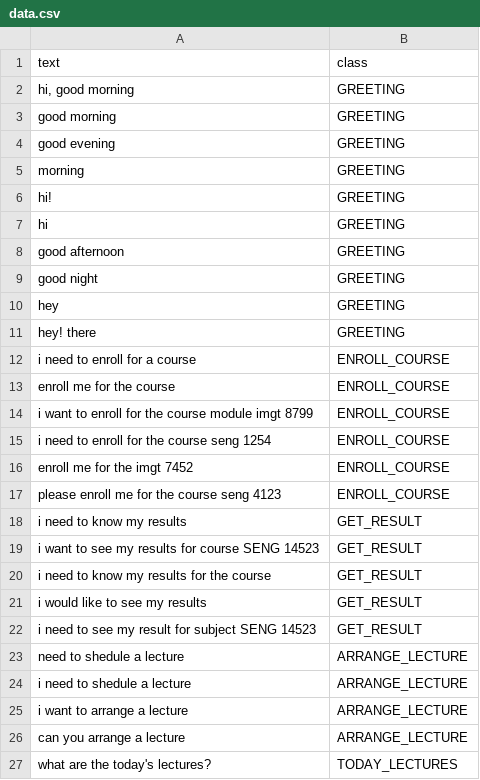
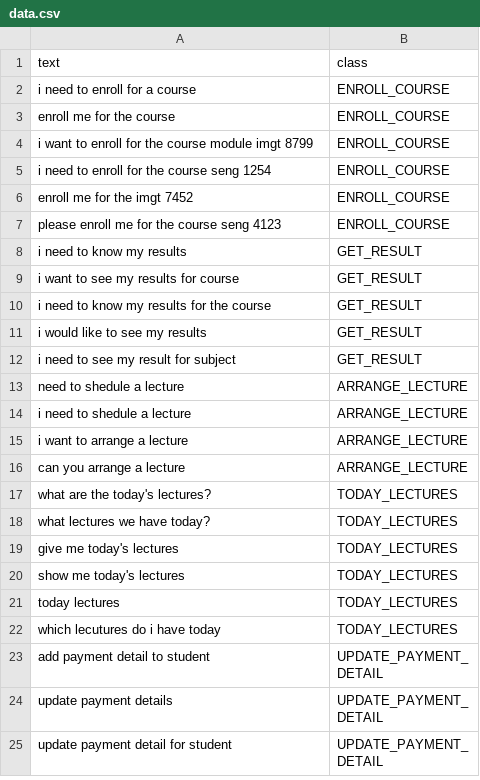
Before and after one commit to dasaCoder/uni-chatbot, a CSV file: data/data.csv, drawn as a sheet; only a part is shown; the shorter side is filled out with more unchanged rows.

```diff
--- a/data/data.csv
+++ b/data/data.csv
@@ -1,12 +1,2 @@
 text,class
-"hi, good morning",GREETING
-good morning,GREETING
-good evening,GREETING
-morning,GREETING
-hi!,GREETING
-hi,GREETING
-good afternoon,GREETING
-good night,GREETING
-hey,GREETING
-hey! there,GREETING
 i need to enroll for a course,ENROLL_COURSE
@@ -18,6 +8,6 @@ please enroll me for the course seng 4123,ENROLL_COURSE
 i need to know my results,GET_RESULT
-i want to see my results for course SENG 14523,GET_RESULT
+i want to see my results for course,GET_RESULT
 i need to know my results for the course,GET_RESULT
 i would like to see my results,GET_RESULT
-i need to see my result for subject SENG 14523,GET_RESULT
+i need to see my result for subject,GET_RESULT
 need to shedule a lecture,ARRANGE_LECTURE
```
Also changed, not shown: 1 other file.
